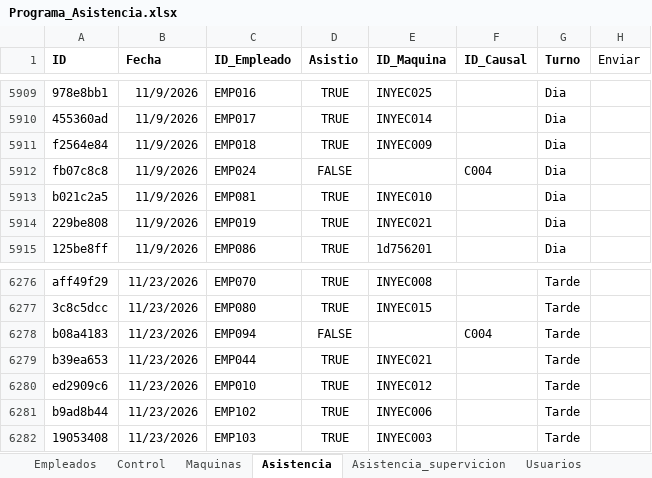
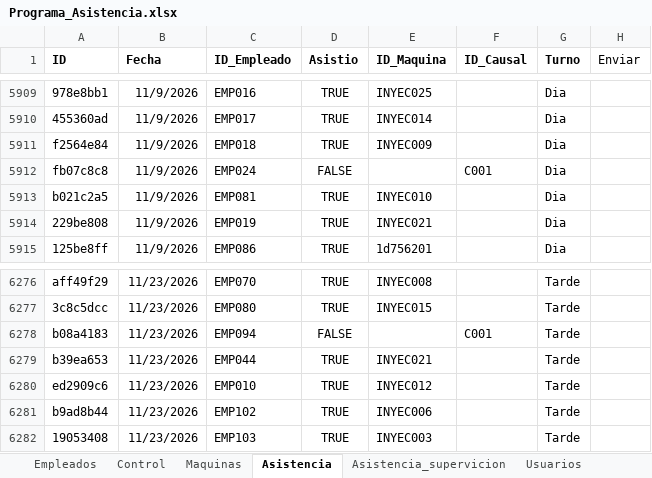
Before and after one commit to KevinQuimbayo/dashboard-merciko-data, an Excel workbook: Programa_Asistencia.xlsx, sheet Asistencia, drawn as a sheet; only a part is shown, gaps mark what is left out; values as stored, in another font and other column widths than the file's, no borders; table styles not drawn; the diff names each change by its address in the sheet, - before the commit and + after, or states it on an @@ line.

Commit message:
Sync - 2026-11-26 09:36

```diff
--- a/Programa_Asistencia.xlsx (sheet Asistencia)
+++ b/Programa_Asistencia.xlsx (sheet Asistencia)
-F5912 (ID_Causal): C004
+F5912 (ID_Causal): C001
-F6278 (ID_Causal): C004
+F6278 (ID_Causal): C001
```
